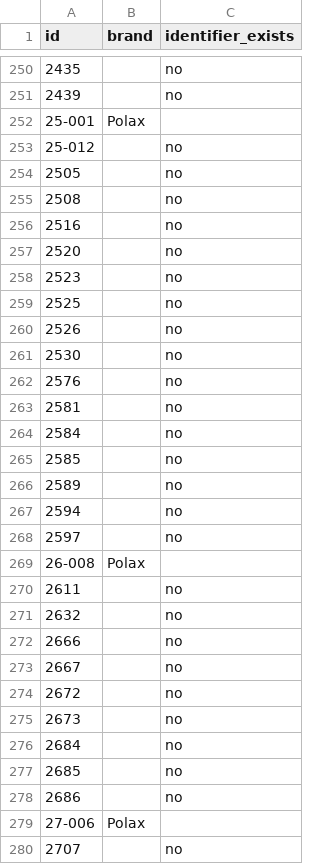
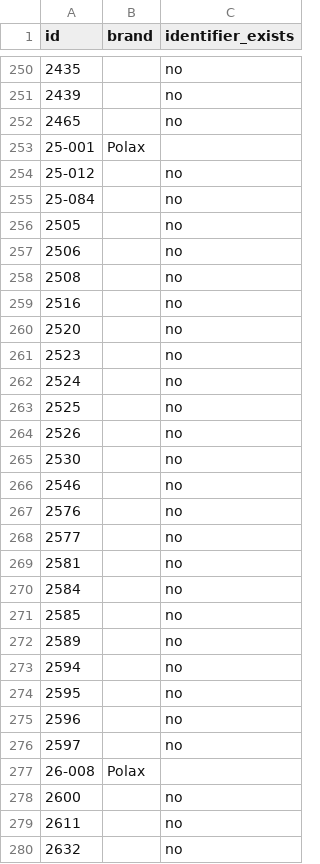
Before and after one commit to enagrosvit-beep/pub, a TSV file: audyt-1680/dofid-Едім.tsv, drawn as a sheet; only a part is shown, gaps mark what is left out; the shorter side is filled out with more unchanged rows.

```diff
--- a/audyt-1680/dofid-Едім.tsv
+++ b/audyt-1680/dofid-Едім.tsv
@@ -251,5 +251,8 @@ id	brand	identifier_exists
 2439		no
+2465		no
 25-001	Polax	
 25-012		no
+25-084		no
 2505		no
+2506		no
 2508		no
@@ -258,2 +261,3 @@ id	brand	identifier_exists
 2523		no
+2524		no
 2525		no
@@ -261,3 +265,5 @@ id	brand	identifier_exists
 2530		no
+2546		no
 2576		no
+2577		no
 2581		no
@@ -267,4 +273,7 @@ id	brand	identifier_exists
 2594		no
+2595		no
+2596		no
 2597		no
 26-008	Polax	
+2600		no
 2611		no
```
Also changed, not shown: audyt-1680/dofid-Тиква.tsv, audyt-1680/ruchni-Едім.csv, 3 other files.
